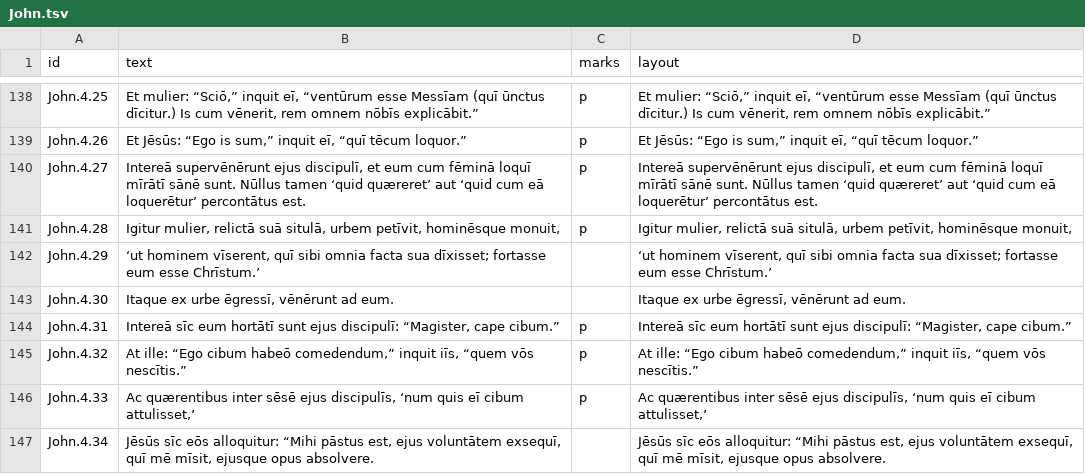
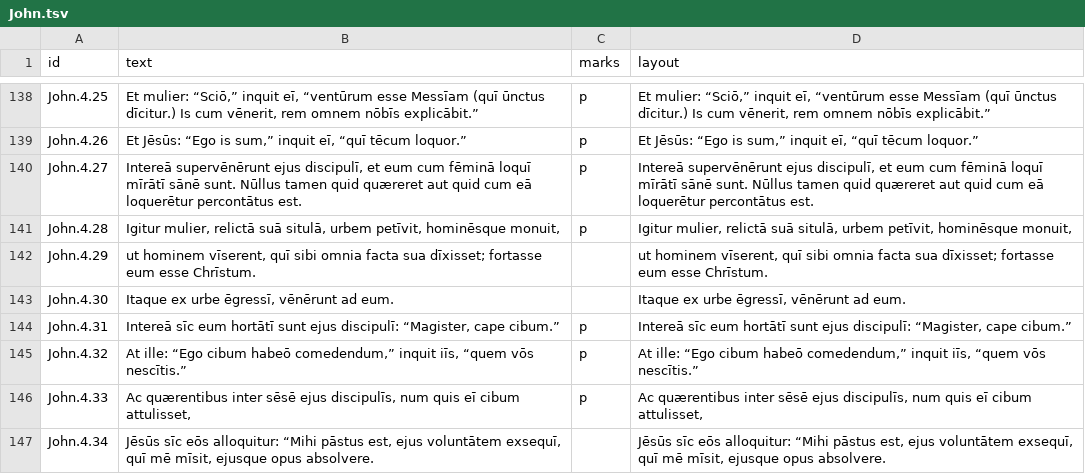
Before and after one commit to njand/biblia-castellionis, a TSV file: data/gold/John.tsv, drawn as a sheet; only a part is shown, gaps mark what is left out; the diff covers the shown part only.

```diff
--- a/data/gold/John.tsv
+++ b/data/gold/John.tsv
@@ -139,5 +139,5 @@ John.4.25	Et mulier: “Sciō,” inquit eī, “ventūrum esse Messīam (quī
 John.4.26	Et Jēsūs: “Ego is sum,” inquit eī, “quī tēcum loquor.”	p	Et Jēsūs: “Ego is sum,” inquit eī, “quī tēcum loquor.”
-John.4.27	Intereā supervēnērunt ejus discipulī, et eum cum fēminā loquī mīrātī sānē sunt. Nūllus tamen ‘quid quæreret’ aut ‘quid cum eā loquerētur’ percontātus est.	p	Intereā supervēnērunt ejus discipulī, et eum cum fēminā loquī mīrātī sānē sunt. Nūllus tamen ‘quid quæreret’ aut ‘quid cum eā loquerētur’ percontātus est.
+John.4.27	Intereā supervēnērunt ejus discipulī, et eum cum fēminā loquī mīrātī sānē sunt. Nūllus tamen quid quæreret aut quid cum eā loquerētur percontātus est.	p	Intereā supervēnērunt ejus discipulī, et eum cum fēminā loquī mīrātī sānē sunt. Nūllus tamen quid quæreret aut quid cum eā loquerētur percontātus est.
 John.4.28	Igitur mulier, relictā suā situlā, urbem petīvit, hominēsque monuit,	p	Igitur mulier, relictā suā situlā, urbem petīvit, hominēsque monuit,
-John.4.29	‘ut hominem vīserent, quī sibi omnia facta sua dīxisset; fortasse eum esse Chrīstum.’		‘ut hominem vīserent, quī sibi omnia facta sua dīxisset; fortasse eum esse Chrīstum.’
+John.4.29	ut hominem vīserent, quī sibi omnia facta sua dīxisset; fortasse eum esse Chrīstum.		ut hominem vīserent, quī sibi omnia facta sua dīxisset; fortasse eum esse Chrīstum.
 John.4.30	Itaque ex urbe ēgressī, vēnērunt ad eum.		Itaque ex urbe ēgressī, vēnērunt ad eum.
@@ -145,3 +145,3 @@ John.4.31	Intereā sīc eum hortātī sunt ejus discipulī: “Magister, cape ci
 John.4.32	At ille: “Ego cibum habeō comedendum,” inquit iīs, “quem vōs nescītis.”	p	At ille: “Ego cibum habeō comedendum,” inquit iīs, “quem vōs nescītis.”
-John.4.33	Ac quærentibus inter sēsē ejus discipulīs, ‘num quis eī cibum attulisset,’	p	Ac quærentibus inter sēsē ejus discipulīs, ‘num quis eī cibum attulisset,’
+John.4.33	Ac quærentibus inter sēsē ejus discipulīs, num quis eī cibum attulisset,	p	Ac quærentibus inter sēsē ejus discipulīs, num quis eī cibum attulisset,
 John.4.34	Jēsūs sīc eōs alloquitur: “Mihi pāstus est, ejus voluntātem exsequī, quī mē mīsit, ejusque opus absolvere.		Jēsūs sīc eōs alloquitur: “Mihi pāstus est, ejus voluntātem exsequī, quī mē mīsit, ejusque opus absolvere.
```
Also changed, not shown: 24 edited cells elsewhere in this file, data/gold/Gen.tsv, data/gold/Luke.tsv, 22 other files.
